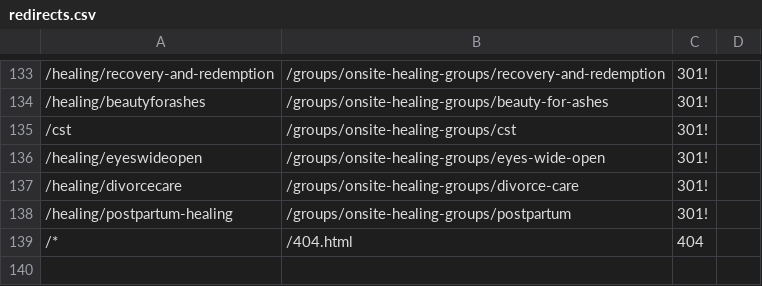
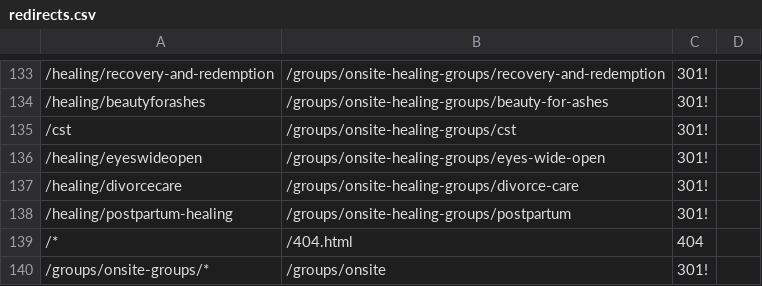
Before and after one commit to crdschurch/crds-net, a CSV file: redirects.csv, drawn as a sheet; only a part is shown, gaps mark what is left out; the diff names each change by its address in the sheet, - before the commit and + after, or states it on an @@ line.

Commit message:
Adds onsite group redirect
Signed-off-by: Dan Holloran <dan@helloample.com>

```diff
--- a/redirects.csv
+++ b/redirects.csv
+row 140: /groups/onsite-groups/* | /groups/onsite | 301!
```
